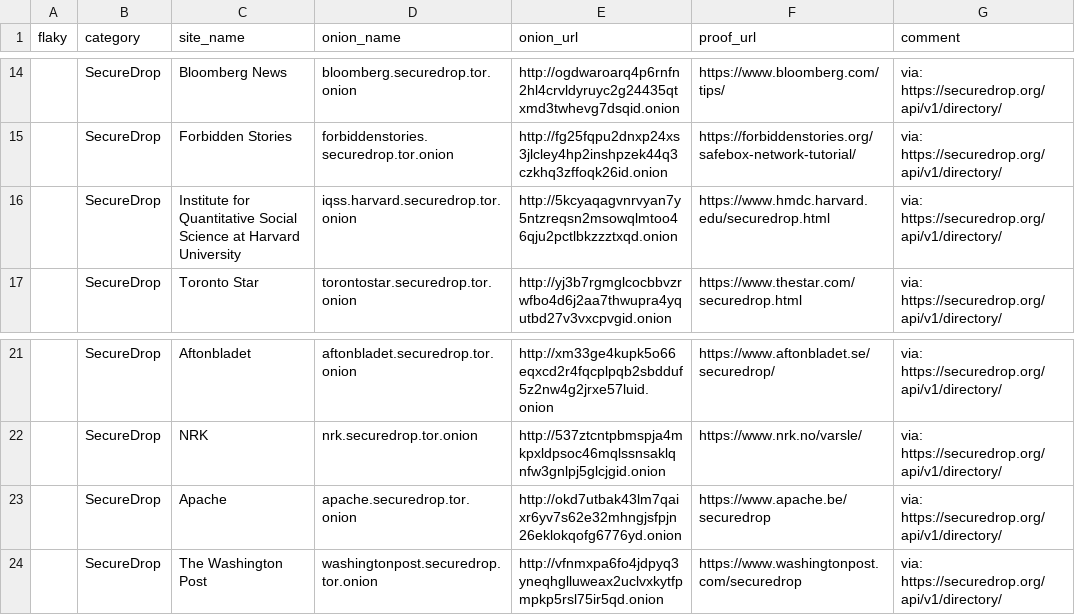
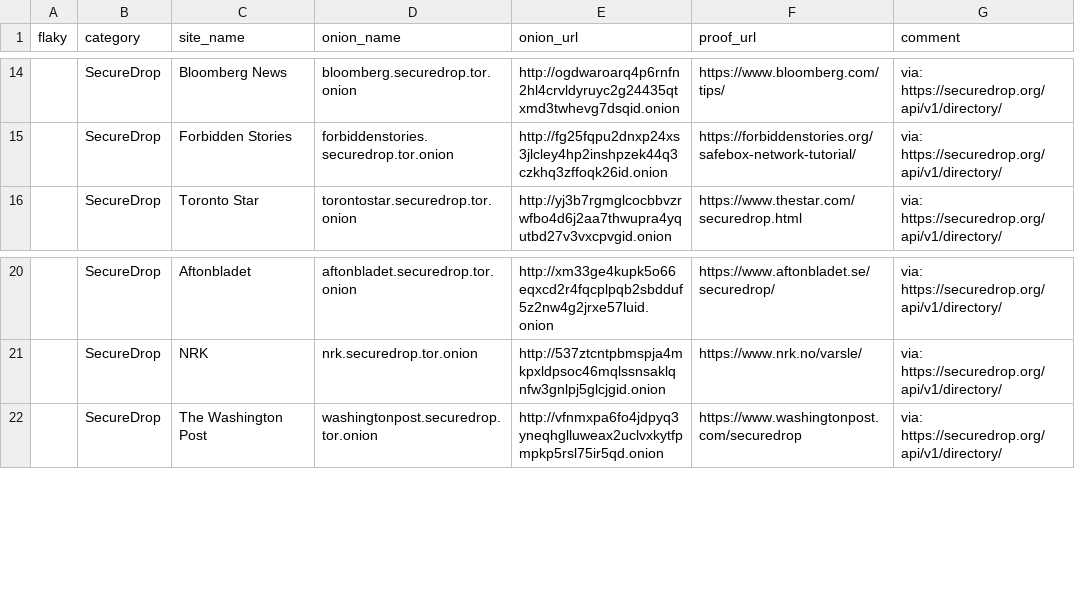
Before and after one commit to alecmuffett/real-world-onion-sites, a CSV file: securedrop-api.csv, drawn as a sheet; only a part is shown, gaps mark what is left out.

```diff
--- a/securedrop-api.csv
+++ b/securedrop-api.csv
@@ -15,3 +15,2 @@ flaky,category,site_name,onion_name,onion_url,proof_url,comment
 ,SecureDrop,Forbidden Stories,forbiddenstories.securedrop.tor.onion,http://fg25fqpu2dnxp24xs3jlcley4hp2inshpzek44q3czkhq3zffoqk26id.onion,https://forbiddenstories.org/safebox-network-tutorial/,via: https://securedrop.org/api/v1/directory/
-,SecureDrop,Institute for Quantitative Social Science at Harvard University,iqss.harvard.securedrop.tor.onion,http://5kcyaqagvnrvyan7y5ntzreqsn2msowqlmtoo46qju2pctlbkzzztxqd.onion,https://www.hmdc.harvard.edu/securedrop.html,via: https://securedrop.org/api/v1/directory/
 ,SecureDrop,Toronto Star,torontostar.securedrop.tor.onion,http://yj3b7rgmglcocbbvzrwfbo4d6j2aa7thwupra4yqutbd27v3vxcpvgid.onion,https://www.thestar.com/securedrop.html,via: https://securedrop.org/api/v1/directory/
@@ -22,3 +21,2 @@ flaky,category,site_name,onion_name,onion_url,proof_url,comment
 ,SecureDrop,NRK,nrk.securedrop.tor.onion,http://537ztcntpbmspja4mkpxldpsoc46mqlssnsaklqnfw3gnlpj5glcjgid.onion,https://www.nrk.no/varsle/,via: https://securedrop.org/api/v1/directory/
-,SecureDrop,Apache,apache.securedrop.tor.onion,http://okd7utbak43lm7qaixr6yv7s62e32mhngjsfpjn26eklokqofg6776yd.onion,https://www.apache.be/securedrop,via: https://securedrop.org/api/v1/directory/
 ,SecureDrop,The Washington Post,washingtonpost.securedrop.tor.onion,http://vfnmxpa6fo4jdpyq3yneqhglluweax2uclvxkytfpmpkp5rsl75ir5qd.onion,https://www.washingtonpost.com/securedrop,via: https://securedrop.org/api/v1/directory/
```
Also changed, not shown: 3 other files.
